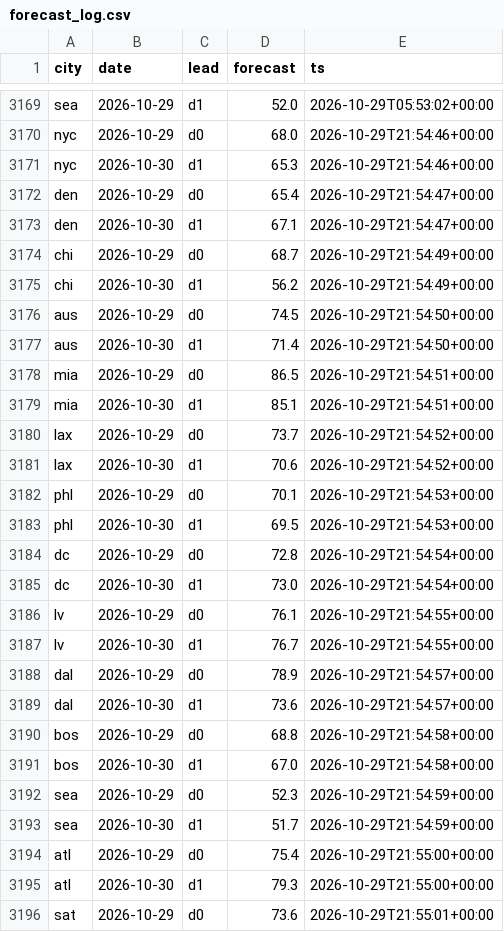
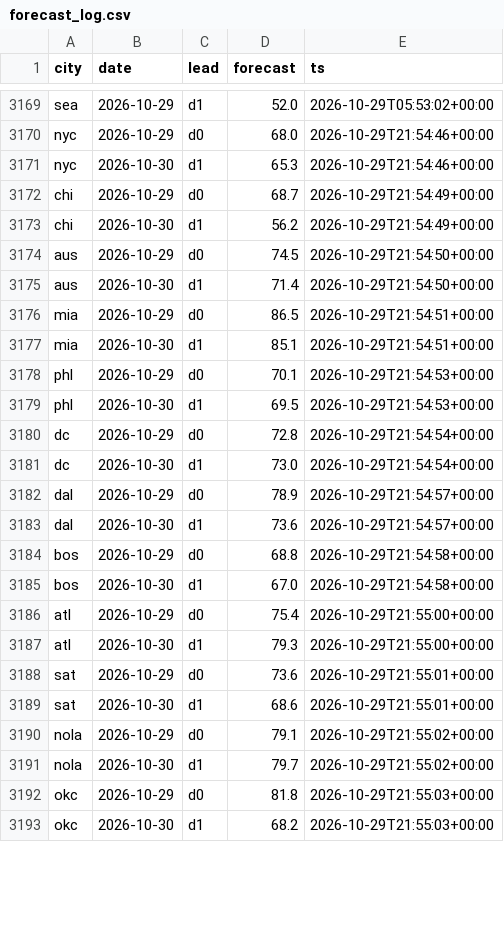
Before and after one commit to akadigari/highball, a CSV file: data/forecast_log.csv, drawn as a sheet; only a part is shown, gaps mark what is left out; the shorter side is filled out with more unchanged rows; removed rows and columns are numbered as before the commit, all else as after; the diff covers the shown part only; the diff names each change by its address in the sheet, - before the commit and + after, or states it on an @@ line.

```diff
--- a/data/forecast_log.csv
+++ b/data/forecast_log.csv
-row 3172: den | 2026-10-29 | d0 | 65.4 | 2026-10-29T21:54:47+00:00
-row 3173: den | 2026-10-30 | d1 | 67.1 | 2026-10-29T21:54:47+00:00
-row 3180: lax | 2026-10-29 | d0 | 73.7 | 2026-10-29T21:54:52+00:00
-row 3181: lax | 2026-10-30 | d1 | 70.6 | 2026-10-29T21:54:52+00:00
-row 3186: lv | 2026-10-29 | d0 | 76.1 | 2026-10-29T21:54:55+00:00
-row 3187: lv | 2026-10-30 | d1 | 76.7 | 2026-10-29T21:54:55+00:00
-row 3192: sea | 2026-10-29 | d0 | 52.3 | 2026-10-29T21:54:59+00:00
-row 3193: sea | 2026-10-30 | d1 | 51.7 | 2026-10-29T21:54:59+00:00
```
Also changed, not shown: 32 added rows elsewhere in this file, 3 other files.
